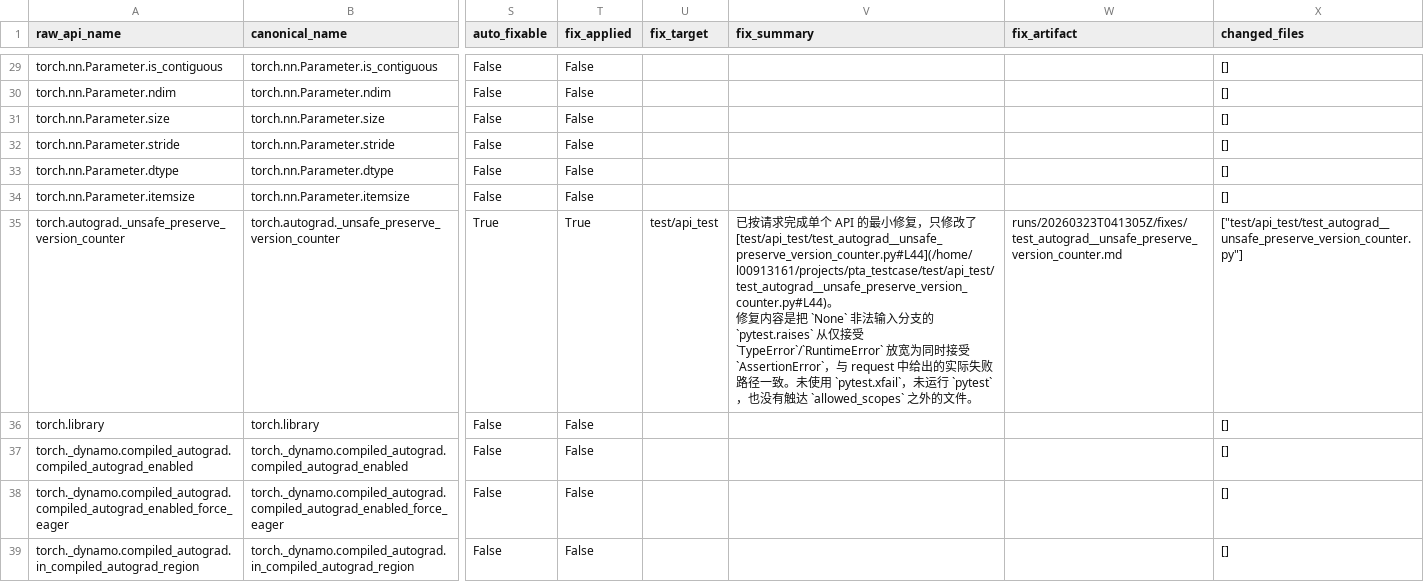
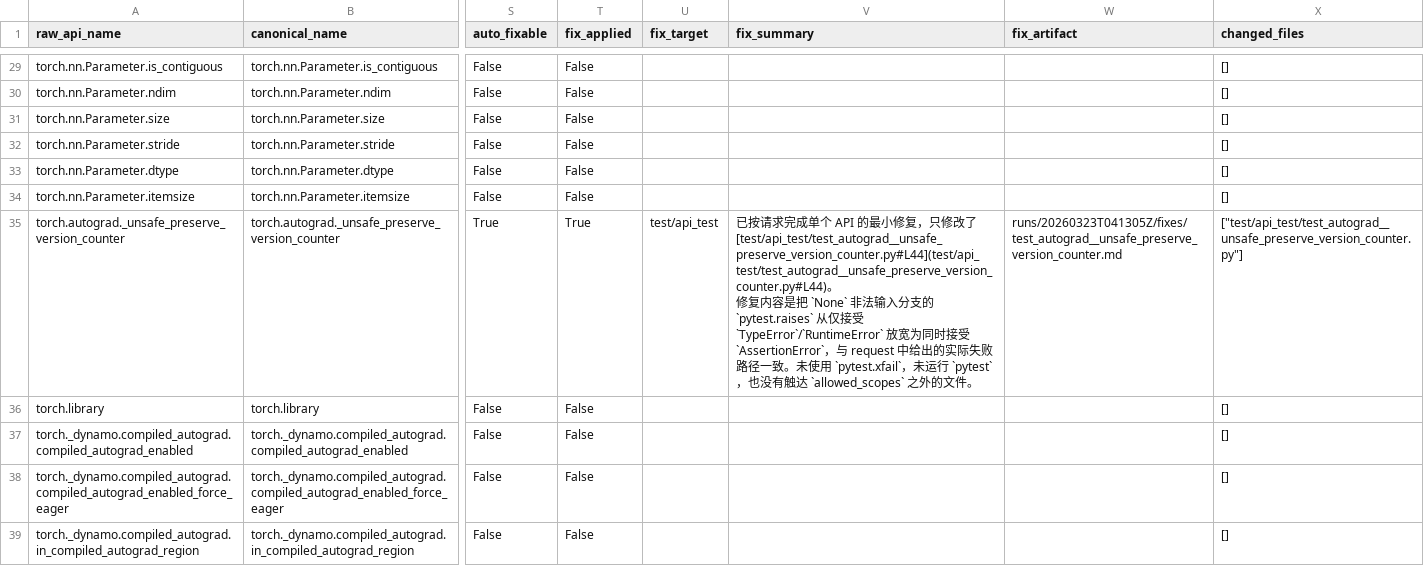
Before and after one commit to Coderzhui/pta_testcase, a CSV file: demo_runs/20260323T041305Z/results.csv, drawn as a sheet; only a part is shown, gaps mark what is left out; the diff covers the shown part only; the diff names each change by its address in the sheet, - before the commit and + after, or states it on an @@ line.

Commit message:
Fix summary messages in results.json to remove absolute paths and update summary files for consistency
- Updated `fix_summary` fields in `results.json` to replace absolute paths with relative paths for better readability.
- Modified the command in `summary.md` to use a relative report directory path.
- Adjusted paths in `summary_table.csv` to reflect the changes made in `results.json` and `summary.md`.
- Removed unnecessary files `summary.md` and `test.txt` as they were no longer needed.

```diff
--- a/demo_runs/20260323T041305Z/results.csv
+++ b/demo_runs/20260323T041305Z/results.csv
-V35 (fix_summary): …了 [test/api_test/test_autograd__unsafe_preserve_version_counter.py#L44](/home/l00913161/projects/pta_testcase/test/api_test/test_autograd__unsafe_preserve_version_counter.py#L44)。…
+V35 (fix_summary): …了 [test/api_test/test_autograd__unsafe_preserve_version_counter.py#L44](test/api_test/test_autograd__unsafe_preserve_version_counter.py#L44)。…
```
Also changed, not shown: 24 edited cells elsewhere in this file, demo_runs/20260323T041305Z/manifest.csv, demo_runs/20260323T041305Z/summary_table.csv, 47 other files.
